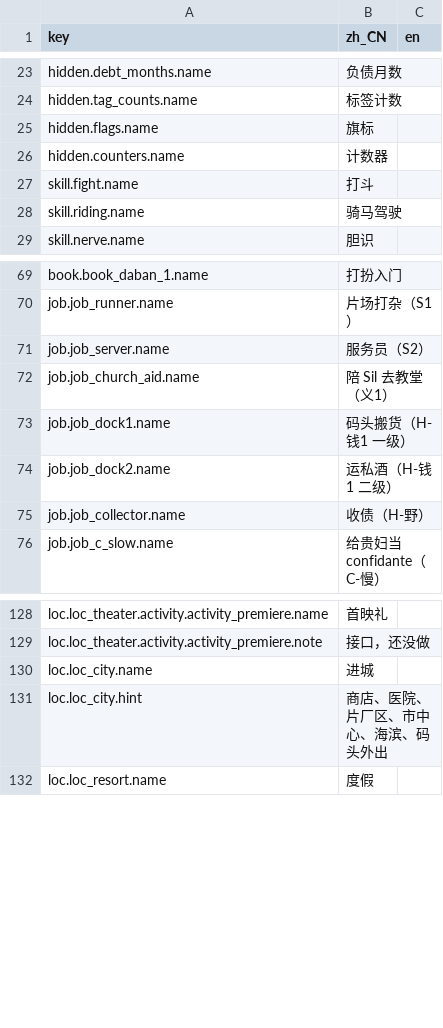
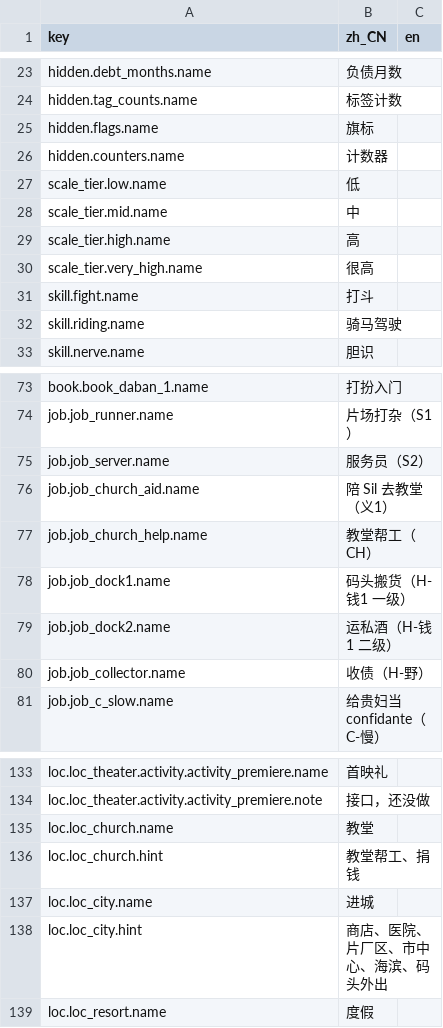
Before and after one commit to rdfzjack/LatinLover, a CSV file: data/locale/text.csv, drawn as a sheet; only a part is shown, gaps mark what is left out.

```diff
--- a/data/locale/text.csv
+++ b/data/locale/text.csv
@@ -26,2 +26,6 @@ hidden.flags.name,旗标,
 hidden.counters.name,计数器,
+scale_tier.low.name,低,
+scale_tier.mid.name,中,
+scale_tier.high.name,高,
+scale_tier.very_high.name,很高,
 skill.fight.name,打斗,
@@ -72,2 +76,3 @@ job.job_server.name,服务员（S2）,
 job.job_church_aid.name,陪 Sil 去教堂（义1）,
+job.job_church_help.name,教堂帮工（CH）,
 job.job_dock1.name,码头搬货（H-钱1 一级）,
@@ -129,2 +134,4 @@ loc.loc_theater.activity.activity_premiere.name,首映礼,
 loc.loc_theater.activity.activity_premiere.note,接口，还没做,
+loc.loc_church.name,教堂,
+loc.loc_church.hint,教堂帮工、捐钱,
 loc.loc_city.name,进城,
```
Also changed, not shown: data/locale/ui.csv, 17 other files.
